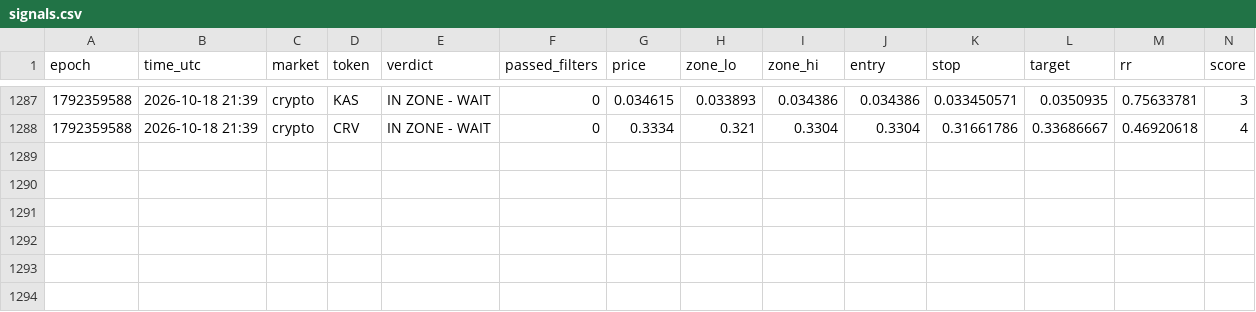
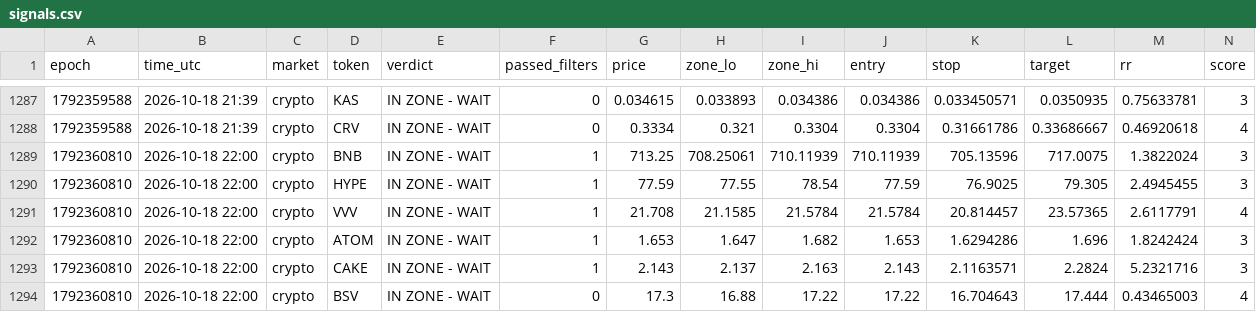
Before and after one commit to 4MonkeyAlertZone/Scanner, a CSV file: signals.csv, drawn as a sheet; only a part is shown, gaps mark what is left out; rows hold the shown columns only; the diff names each change by its address in the sheet, - before the commit and + after, or states it on an @@ line.

Commit message:
Update signal log

```diff
--- a/signals.csv
+++ b/signals.csv
+row 1289: 1792360810 | 2026-10-18 22:00 | crypto | BNB | IN ZONE - WAIT | 1 | 713.25 | 708.25061 | 710.11939 | 710.11939 | 705.13596 | 717.0075 | 1.3822024 | 3
+row 1290: 1792360810 | 2026-10-18 22:00 | crypto | HYPE | IN ZONE - WAIT | 1 | 77.59 | 77.55 | 78.54 | 77.59 | 76.9025 | 79.305 | 2.4945455 | 3
+row 1291: 1792360810 | 2026-10-18 22:00 | crypto | VVV | IN ZONE - WAIT | 1 | 21.708 | 21.1585 | 21.5784 | 21.5784 | 20.814457 | 23.57365 | 2.6117791 | 4
+row 1292: 1792360810 | 2026-10-18 22:00 | crypto | ATOM | IN ZONE - WAIT | 1 | 1.653 | 1.647 | 1.682 | 1.653 | 1.6294286 | 1.696 | 1.8242424 | 3
+row 1293: 1792360810 | 2026-10-18 22:00 | crypto | CAKE | IN ZONE - WAIT | 1 | 2.143 | 2.137 | 2.163 | 2.143 | 2.1163571 | 2.2824 | 5.2321716 | 3
+row 1294: 1792360810 | 2026-10-18 22:00 | crypto | BSV | IN ZONE - WAIT | 0 | 17.3 | 16.88 | 17.22 | 17.22 | 16.704643 | 17.444 | 0.43465003 | 4
```
Also changed, not shown: paper_trades.csv.
